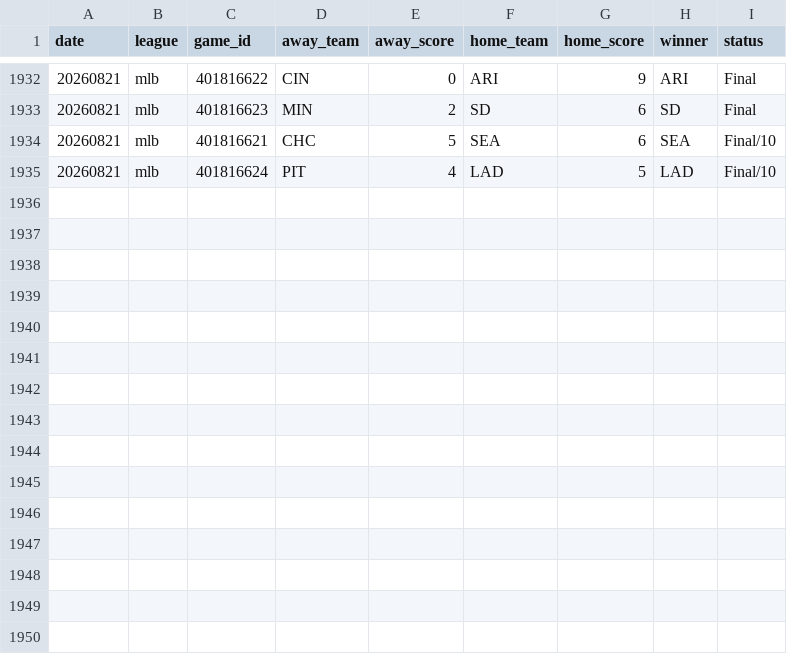
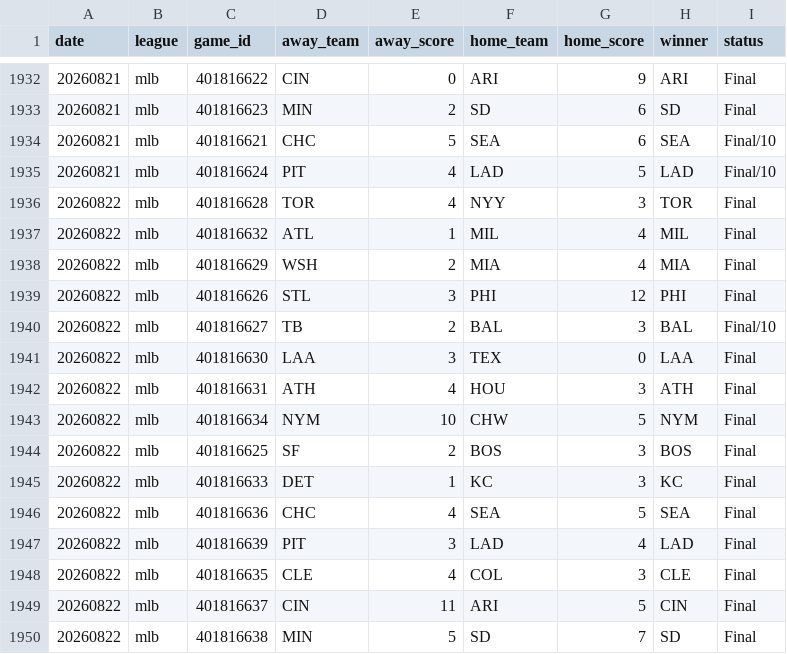
Before and after one commit to AlexJF12/sports-win-index, a CSV file: data/mlb/2026/mlb_scores_2026.csv, drawn as a sheet; only a part is shown, gaps mark what is left out.

```diff
--- a/data/mlb/2026/mlb_scores_2026.csv
+++ b/data/mlb/2026/mlb_scores_2026.csv
@@ -1935 +1935,16 @@ date,league,game_id,away_team,away_score,home_team,home_score,winner,status
 20260821,mlb,401816624,PIT,4,LAD,5,LAD,Final/10
+20260822,mlb,401816628,TOR,4,NYY,3,TOR,Final
+20260822,mlb,401816632,ATL,1,MIL,4,MIL,Final
+20260822,mlb,401816629,WSH,2,MIA,4,MIA,Final
+20260822,mlb,401816626,STL,3,PHI,12,PHI,Final
+20260822,mlb,401816627,TB,2,BAL,3,BAL,Final/10
+20260822,mlb,401816630,LAA,3,TEX,0,LAA,Final
+20260822,mlb,401816631,ATH,4,HOU,3,ATH,Final
+20260822,mlb,401816634,NYM,10,CHW,5,NYM,Final
+20260822,mlb,401816625,SF,2,BOS,3,BOS,Final
+20260822,mlb,401816633,DET,1,KC,3,KC,Final
+20260822,mlb,401816636,CHC,4,SEA,5,SEA,Final
+20260822,mlb,401816639,PIT,3,LAD,4,LAD,Final
+20260822,mlb,401816635,CLE,4,COL,3,CLE,Final
+20260822,mlb,401816637,CIN,11,ARI,5,CIN,Final
+20260822,mlb,401816638,MIN,5,SD,7,SD,Final
```
Also changed, not shown: 8 other files.
